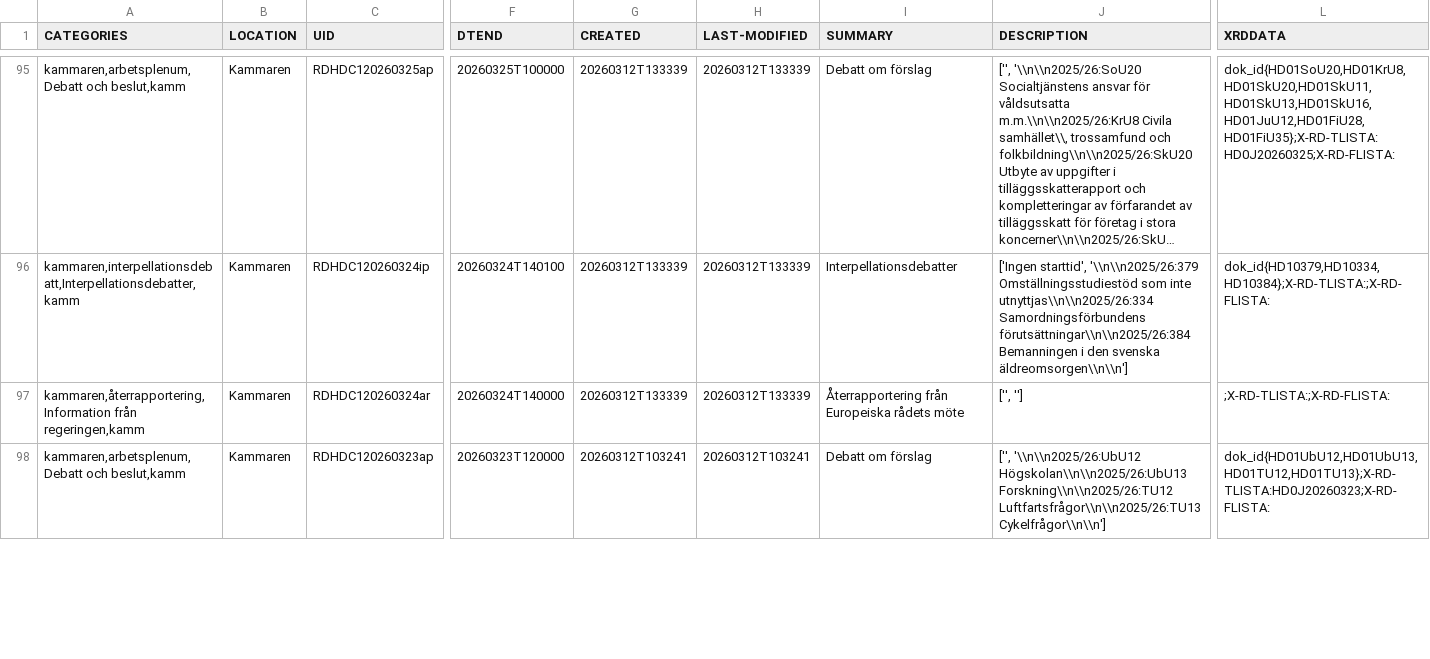
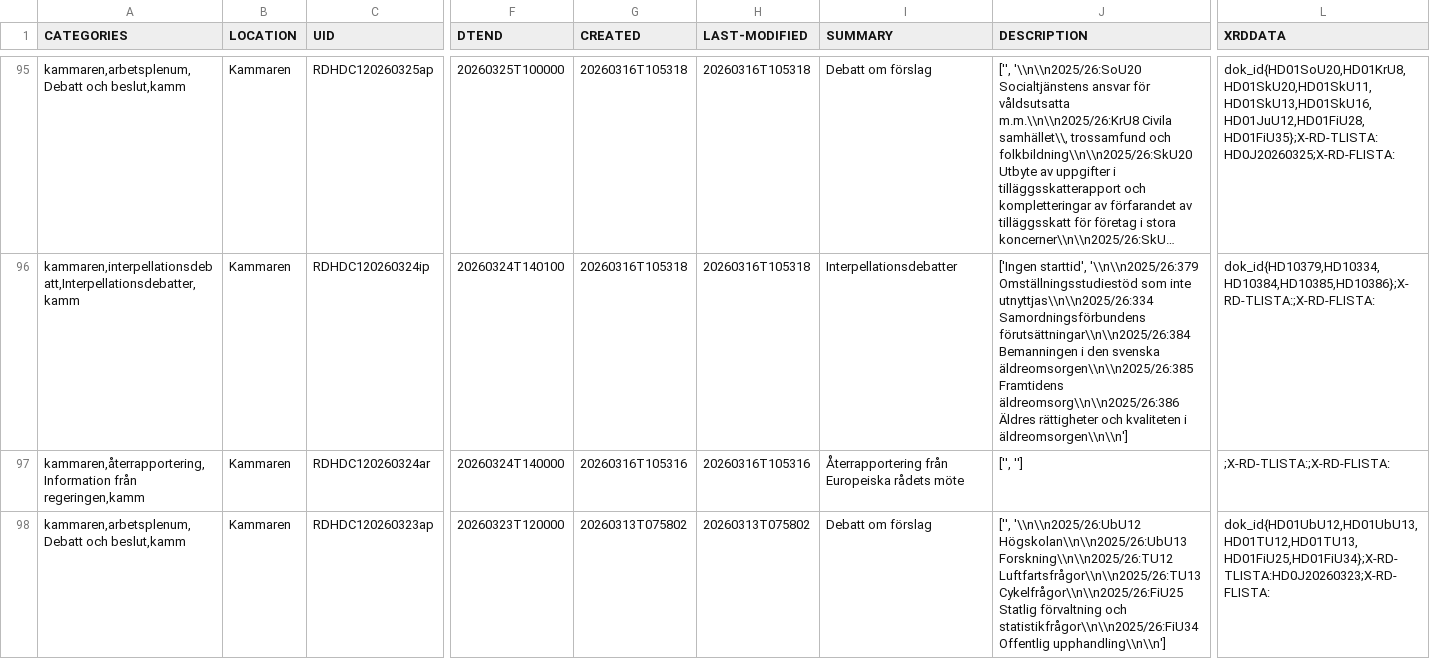
Before and after one commit to DataHub2/programmering_inom_dataplatform-Lab2, a CSV file: data/kalender.csv, drawn as a sheet; only a part is shown, gaps mark what is left out; long unchanged cells end in …; the diff covers the shown part only; the diff names each change by its address in the sheet, - before the commit and + after, or states it on an @@ line.

```diff
--- a/data/kalender.csv
+++ b/data/kalender.csv
-G95:G96 (CREATED): 20260312T133339
+G95:G96 (CREATED): 20260316T105318
-H95:H96 (LAST-MODIFIED): 20260312T133339
+H95:H96 (LAST-MODIFIED): 20260316T105318
-J96 (DESCRIPTION): …den svenska äldreomsorgen\\n\\n']
+J96 (DESCRIPTION): …den svenska äldreomsorgen\\n\\n2025/26:385 Framtidens äldreomsorg\\n\\n2025/26:386 Äldres rättigheter och kvaliteten i äldreomsorgen\\n\\n']
-L96 (XRDDATA): dok_id{HD10379,HD10334,HD10384};X-RD-TLISTA:;X-RD-FLISTA:
+L96 (XRDDATA): dok_id{HD10379,HD10334,HD10384,HD10385,HD10386};X-RD-TLISTA:;X-RD-FLISTA:
-G97 (CREATED): 20260312T133339
+G97 (CREATED): 20260316T105316
-H97 (LAST-MODIFIED): 20260312T133339
+H97 (LAST-MODIFIED): 20260316T105316
-G98 (CREATED): 20260312T103241
+G98 (CREATED): 20260313T075802
-H98 (LAST-MODIFIED): 20260312T103241
+H98 (LAST-MODIFIED): 20260313T075802
-J98 (DESCRIPTION): …Forskning\\n\\n2025/26:TU12 Luftfartsfrågor\\n\\n2025/26:TU13 Cykelfrågor\\n\\n']
+J98 (DESCRIPTION): …Forskning\\n\\n2025/26:TU12 Luftfartsfrågor\\n\\n2025/26:TU13 Cykelfrågor\\n\\n2025/26:FiU25 Statlig förvaltning och statistikfrågor\\n\\n2025/26:FiU34 Offentlig upphandling\\n\\n']
-L98 (XRDDATA): dok_id{HD01UbU12,HD01UbU13,HD01TU12,HD01TU13};X-RD-TLISTA:HD0J20260323;X-RD-FLISTA:
+L98 (XRDDATA): dok_id{HD01UbU12,HD01UbU13,HD01TU12,HD01TU13,HD01FiU25,HD01FiU34};X-RD-TLISTA:HD0J20260323;X-RD-FLISTA:
```
Also changed, not shown: 170 edited cells elsewhere in this file, data/anforanden.csv, data/dokument.csv, 13 other files.
